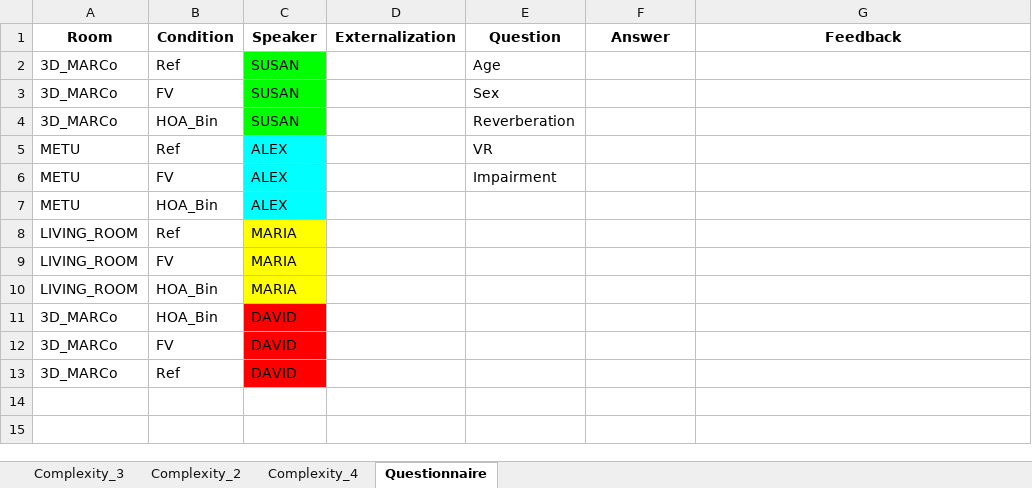
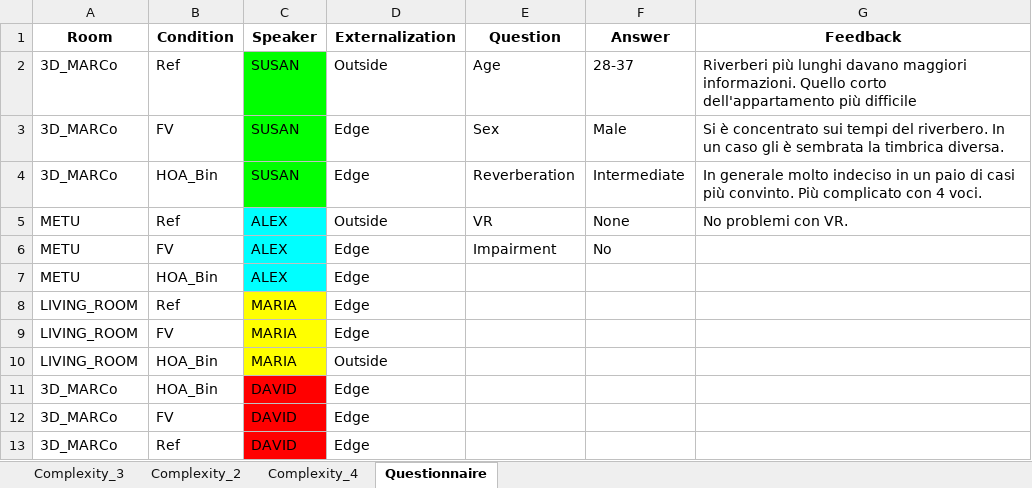
Before and after one commit to RickBn/Reverb_Parameters_Optimization, an Excel workbook: test_results/03_06_152.xlsx, sheet Questionnaire, drawn as a sheet; values as stored, in another font and other column widths than the file's, no borders; charts and pictures not drawn; the diff names each change by its address in the sheet, - before the commit and + after, or states it on an @@ line.

```diff
--- a/test_results/03_06_152.xlsx (sheet Questionnaire)
+++ b/test_results/03_06_152.xlsx (sheet Questionnaire)
-D2 (Externalization): (empty)
+D2 (Externalization): Outside
-F2 (Answer): (empty)
+F2 (Answer): 28-37
-G2 (Feedback): (empty)
+G2 (Feedback): Riverberi più lunghi davano maggiori informazioni. Quello corto dell'appartamento più difficile
-D3:D4 (Externalization): (empty)
+D3:D4 (Externalization): Edge
-F3 (Answer): (empty)
+F3 (Answer): Male
-G3 (Feedback): (empty)
+G3 (Feedback): Si è concentrato sui tempi del riverbero. In un caso gli è sembrata la timbrica diversa.
-F4 (Answer): (empty)
+F4 (Answer): Intermediate
-G4 (Feedback): (empty)
+G4 (Feedback): In generale molto indeciso in un paio di casi più convinto. Più complicato con 4 voci.
-D5 (Externalization): (empty)
+D5 (Externalization): Outside
-F5 (Answer): (empty)
+F5 (Answer): None
-G5 (Feedback): (empty)
+G5 (Feedback): No problemi con VR.
-D6:D9 (Externalization): (empty)
+D6:D9 (Externalization): Edge
-F6 (Answer): (empty)
+F6 (Answer): No
-D10 (Externalization): (empty)
+D10 (Externalization): Outside
-D11:D13 (Externalization): (empty)
+D11:D13 (Externalization): Edge
```
Also changed, not shown: sheet Complexity_2, sheet Complexity_4, sheet Complexity_3, charts or pictures, 8 other files.
